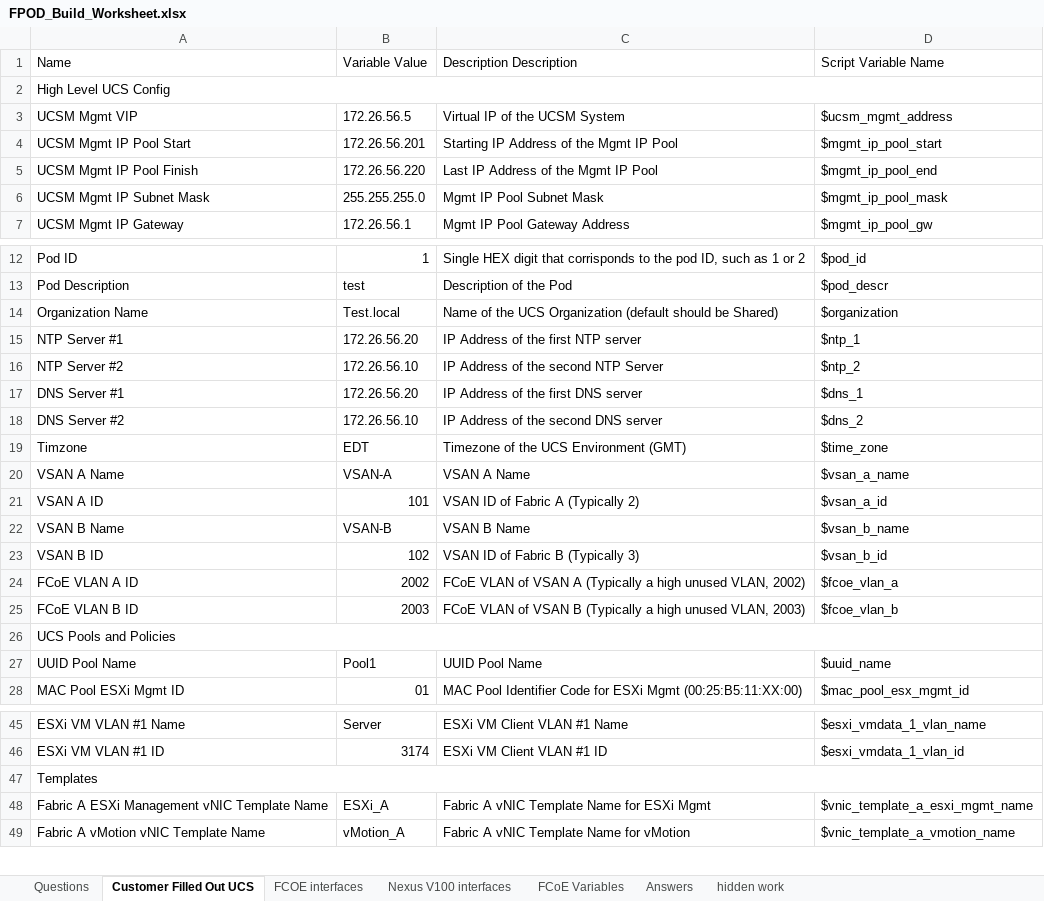
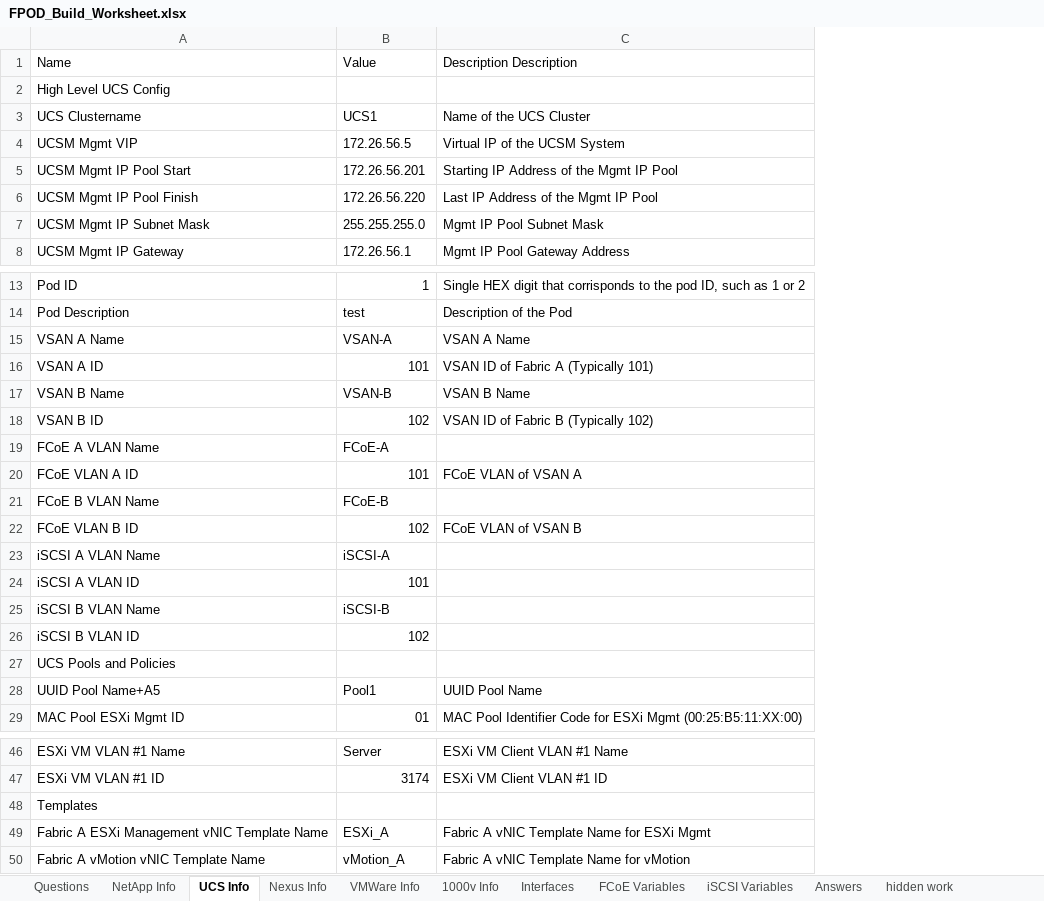
Before and after one commit to MrWhitekeys/Fpod-Build, an Excel workbook: FPOD_Build_Worksheet.xlsx, sheet UCS Info, drawn as a sheet; only a part is shown, gaps mark what is left out; values as stored, in another font and other column widths than the file's, no cell formats; table styles not drawn; removed rows and columns are numbered as before the commit, all else as after; the diff covers the shown part only; the diff names each change by its address in the sheet, - before the commit and + after, or states it on an @@ line.

```diff
--- a/FPOD_Build_Worksheet.xlsx (sheet UCS Info)
+++ b/FPOD_Build_Worksheet.xlsx (sheet UCS Info)
-sheet tab: Customer Filled Out UCS
+sheet tab: UCS Info
-sheet tab: FCOE interfaces
+sheet tab: Interfaces
-sheet tab: Nexus V100 interfaces
+sheet tab: 1000v Info
+sheet tab: NetApp Info
+sheet tab: Nexus Info
+sheet tab: VMWare Info
+sheet tab: iSCSI Variables
@@ sheet tab order changed: Questions | NetApp Info | UCS Info | Nexus Info | VMWare Info | 1000v Info | Interfaces | FCoE Variables | iSCSI Variables | Answers | hidden work @@
-column D (Script Variable Name), rows 3-7: $ucsm_mgmt_address | $mgmt_ip_pool_start | $mgmt_ip_pool_end | $mgmt_ip_pool_mask | $mgmt_ip_pool_gw; rows 12-13: $pod_id | $pod_descr; rows 20-28: $vsan_a_name | $vsan_a_id | $vsan_b_name | $vsan_b_id | $fcoe_vlan_a | $fcoe_vlan_b |  | $uuid_name | $mac_pool_esx_mgmt_id; rows 45-49: $esxi_vmdata_1_vlan_name | $esxi_vmdata_1_vlan_id |  | $vnic_template_a_esxi_mgmt_name | $vnic_template_a_vmotion_name
-B1: Variable Value
+B1: Value
-A2:D2 merged
+row 3: UCS Clustername | UCS1 | Name of the UCS Cluster
-row 14: Organization Name | Test.local | Name of the UCS Organization (default should be Shared) | $organization
-row 15: NTP Server #1 | 172.26.56.20 | IP Address of the first NTP server | $ntp_1
-row 16: NTP Server #2 | 172.26.56.10 | IP Address of the second NTP Server | $ntp_2
-row 17: DNS Server #1 | 172.26.56.20 | IP Address of the first DNS server | $dns_1
-row 18: DNS Server #2 | 172.26.56.10 | IP Address of the second DNS server | $dns_2
-row 19: Timzone | EDT | Timezone of the UCS Environment (GMT) | $time_zone
-C16 (Description Description): VSAN ID of Fabric A (Typically 2)
+C16 (Description Description): VSAN ID of Fabric A (Typically 101)
-C18 (Description Description): VSAN ID of Fabric B (Typically 3)
+C18 (Description Description): VSAN ID of Fabric B (Typically 102)
+row 19: FCoE A VLAN Name | FCoE-A
-B20 (Value): 2002
+B20 (Value): 101
-C20 (Description Description): FCoE VLAN of VSAN A (Typically a high unused VLAN, 2002)
+C20 (Description Description): FCoE VLAN of VSAN A
+row 21: FCoE B VLAN Name | FCoE-B
-B22 (Value): 2003
+B22 (Value): 102
-C22 (Description Description): FCoE VLAN of VSAN B (Typically a high unused VLAN, 2003)
+C22 (Description Description): FCoE VLAN of VSAN B
+row 23: iSCSI A VLAN Name | iSCSI-A
+row 24: iSCSI A VLAN ID | 101
+row 25: iSCSI B VLAN Name | iSCSI-B
+row 26: iSCSI B VLAN ID | 102
-A26:D26 merged
-A28 (Name): UUID Pool Name
+A28 (Name): UUID Pool Name+A5
-A47:D47 merged
```
Also changed, not shown: 1 edited cell and merged cells elsewhere in this sheet, sheet hidden work, sheet FCoE Variables, sheet Interfaces, sheet 1000v Info, sheet Questions, sheet Answers, cell formats, formulas that keep their value, 12 other files.
